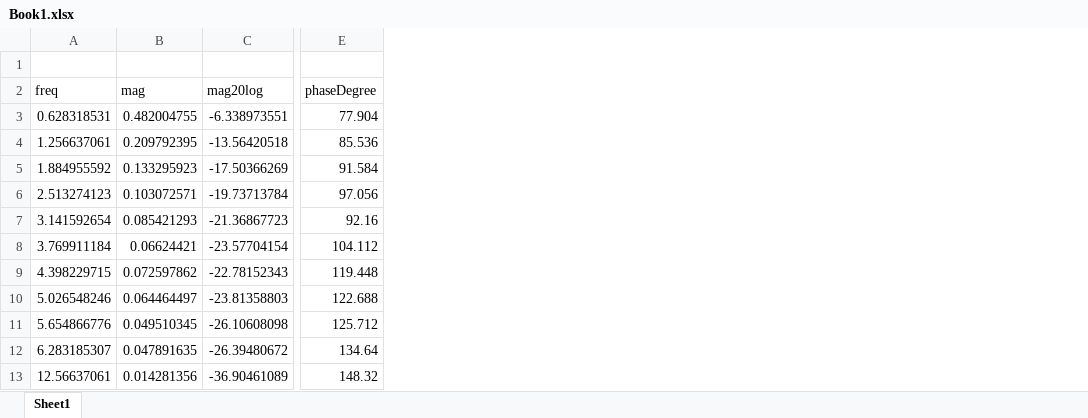
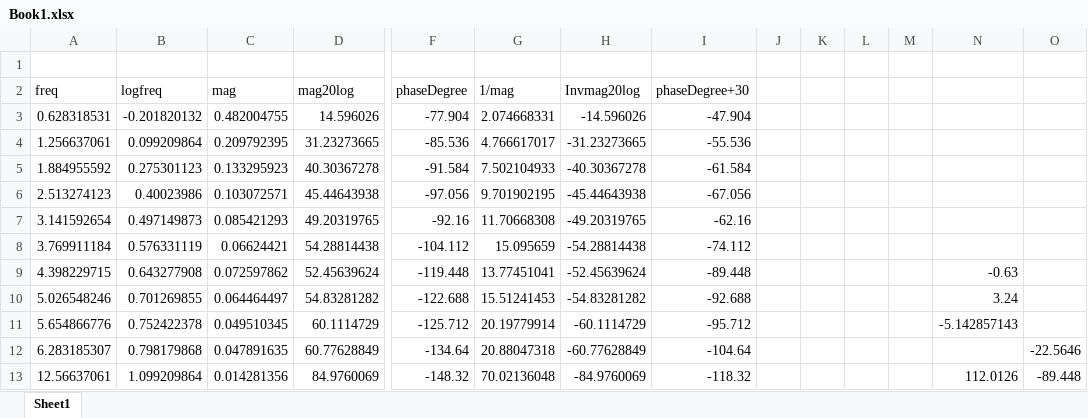
Before and after one commit to oooo12-git/applicationWithR, an Excel workbook: BodePlot/Book1.xlsx, sheet Sheet1, drawn as a sheet; only a part is shown, gaps mark what is left out; values as stored, in another font and other column widths than the file's, no borders; addresses are those after the commit; the diff covers the shown part only; the diff names each change by its address in the sheet, - before the commit and + after, or states it on an @@ line.

Commit message:
BodePlot 작성에 사용한 데이터

```diff
--- a/BodePlot/Book1.xlsx (sheet Sheet1)
+++ b/BodePlot/Book1.xlsx (sheet Sheet1)
+column B (logfreq), rows 3-13: -0.201820132 | 0.099209864 | 0.275301123 | 0.40023986 | 0.497149873 | 0.576331119 | 0.643277908 | 0.701269855 | 0.752422378 | 0.798179868 | 1.099209864
+column G (1/mag), rows 3-13: 2.074668331 | 4.766617017 | 7.502104933 | 9.701902195 | 11.70668308 | 15.095659 | 13.77451041 | 15.51241453 | 20.19779914 | 20.88047318 | 70.02136048
+column H (Invmag20log), rows 3-13: -14.596026 | -31.23273665 | -40.30367278 | -45.44643938 | -49.20319765 | -54.28814438 | -52.45639624 | -54.83281282 | -60.1114729 | -60.77628849 | -84.9760069
+column I (phaseDegree+30), rows 3-13: -47.904 | -55.536 | -61.584 | -67.056 | -62.16 | -74.112 | -89.448 | -92.688 | -95.712 | -104.64 | -118.32
+column J, empty
+column K, empty
+column L, empty
+column M, empty
+column N, rows 9-13: -0.63 | 3.24 | -5.142857143 |  | 112.0126
+column O, rows 12-13: -22.5646 | -89.448
-D3 (mag20log): -6.338973551
+D3 (mag20log): 14.596026
-F3 (phaseDegree): 77.904
+F3 (phaseDegree): -77.904
-D4 (mag20log): -13.56420518
+D4 (mag20log): 31.23273665
-F4 (phaseDegree): 85.536
+F4 (phaseDegree): -85.536
-D5 (mag20log): -17.50366269
+D5 (mag20log): 40.30367278
-F5 (phaseDegree): 91.584
+F5 (phaseDegree): -91.584
-D6 (mag20log): -19.73713784
+D6 (mag20log): 45.44643938
-F6 (phaseDegree): 97.056
+F6 (phaseDegree): -97.056
-D7 (mag20log): -21.36867723
+D7 (mag20log): 49.20319765
-F7 (phaseDegree): 92.16
+F7 (phaseDegree): -92.16
-D8 (mag20log): -23.57704154
+D8 (mag20log): 54.28814438
-F8 (phaseDegree): 104.112
+F8 (phaseDegree): -104.112
-D9 (mag20log): -22.78152343
+D9 (mag20log): 52.45639624
-F9 (phaseDegree): 119.448
+F9 (phaseDegree): -119.448
-D10 (mag20log): -23.81358803
+D10 (mag20log): 54.83281282
-F10 (phaseDegree): 122.688
+F10 (phaseDegree): -122.688
-D11 (mag20log): -26.10608098
+D11 (mag20log): 60.1114729
-F11 (phaseDegree): 125.712
+F11 (phaseDegree): -125.712
-D12 (mag20log): -26.39480672
+D12 (mag20log): 60.77628849
-F12 (phaseDegree): 134.64
+F12 (phaseDegree): -134.64
-D13 (mag20log): -36.90461089
+D13 (mag20log): 84.9760069
-F13 (phaseDegree): 148.32
+F13 (phaseDegree): -148.32
```
Also changed, not shown: 16 edited cells elsewhere in this sheet.
